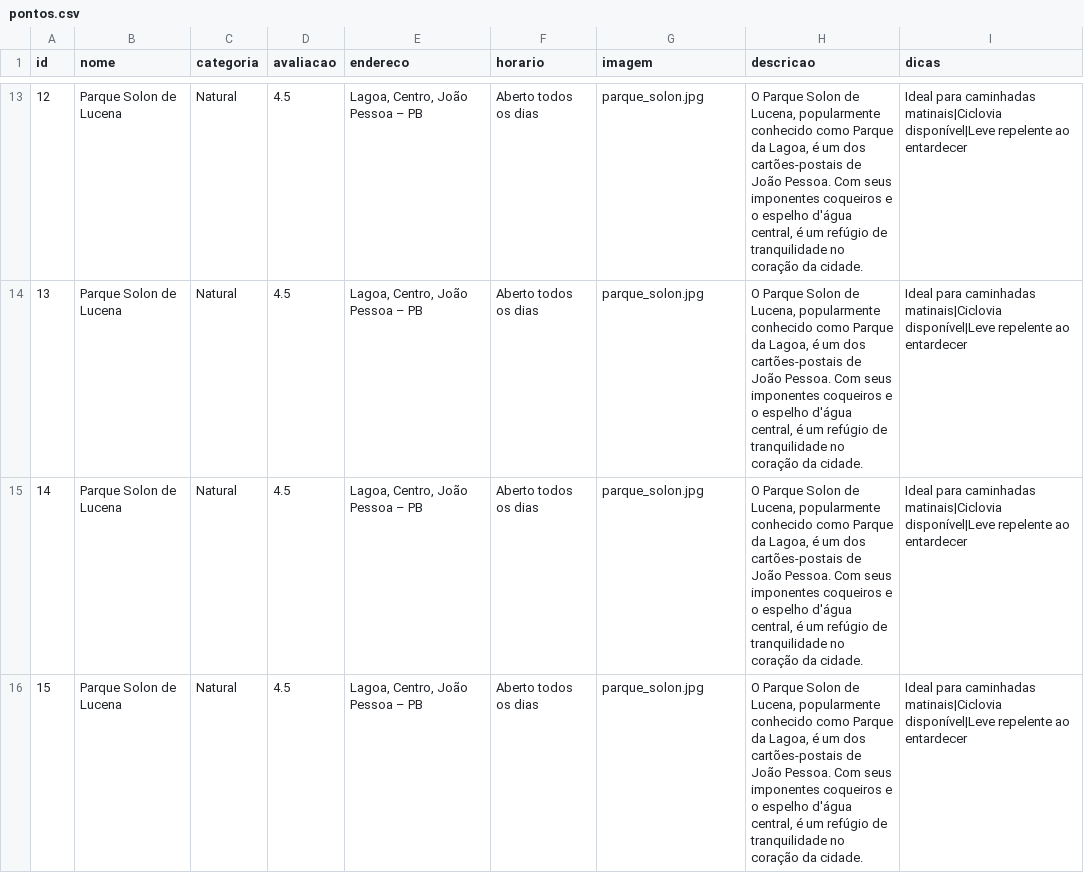
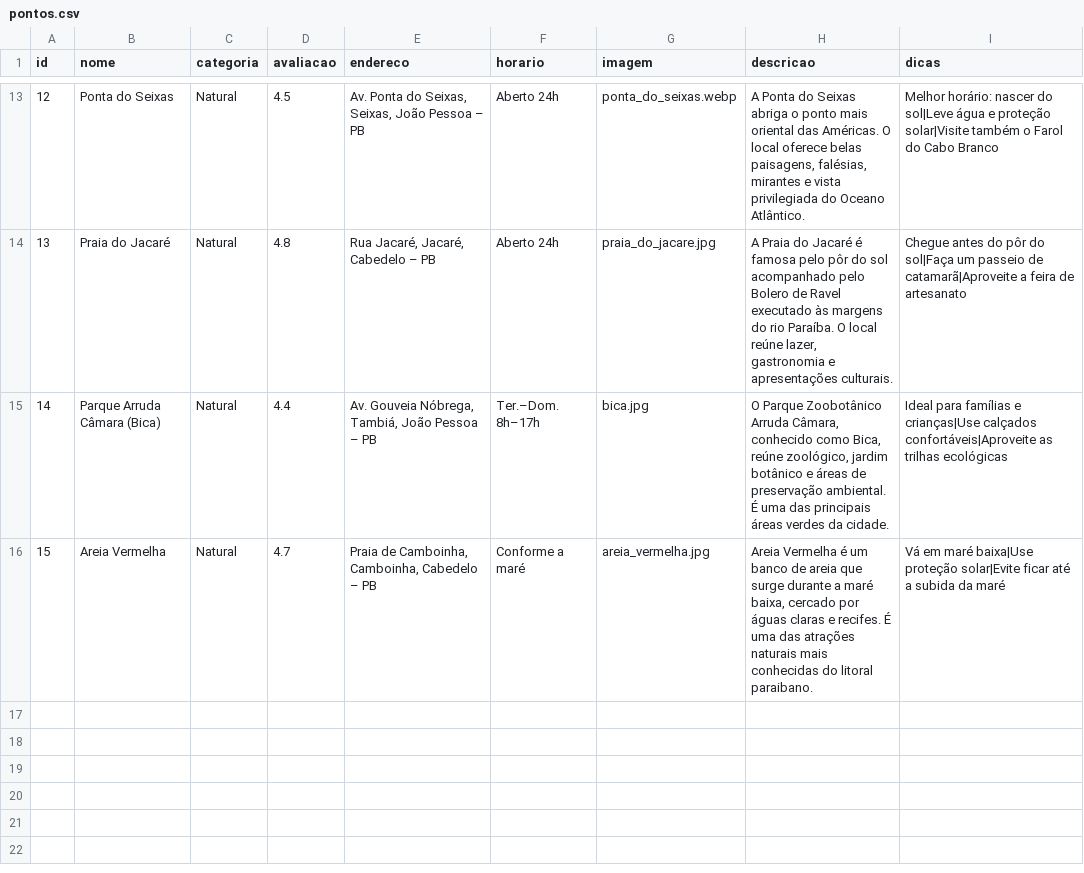
Before and after one commit to jmanoeldev/Vem-pra-Jampa, a CSV file: data/pontos.csv, drawn as a sheet; only a part is shown, gaps mark what is left out; the diff covers the shown part only.

```diff
--- a/data/pontos.csv
+++ b/data/pontos.csv
@@ -13,4 +13,4 @@ id,nome,categoria,avaliacao,endereco,horario,imagem,descricao,dicas
-12,Parque Solon de Lucena,Natural,4.5,"Lagoa, Centro, João Pessoa – PB","Aberto todos os dias",parque_solon.jpg,"O Parque Solon de Lucena, popularmente conhecido como Parque da Lagoa, é um dos cartões-postais de João Pessoa. Com seus imponentes coqueiros e o espelho d'água central, é um refúgio de tranquilidade no coração da cidade.","Ideal para caminhadas matinais|Ciclovia disponível|Leve repelente ao entardecer"
-13,Parque Solon de Lucena,Natural,4.5,"Lagoa, Centro, João Pessoa – PB","Aberto todos os dias",parque_solon.jpg,"O Parque Solon de Lucena, popularmente conhecido como Parque da Lagoa, é um dos cartões-postais de João Pessoa. Com seus imponentes coqueiros e o espelho d'água central, é um refúgio de tranquilidade no coração da cidade.","Ideal para caminhadas matinais|Ciclovia disponível|Leve repelente ao entardecer"
-14,Parque Solon de Lucena,Natural,4.5,"Lagoa, Centro, João Pessoa – PB","Aberto todos os dias",parque_solon.jpg,"O Parque Solon de Lucena, popularmente conhecido como Parque da Lagoa, é um dos cartões-postais de João Pessoa. Com seus imponentes coqueiros e o espelho d'água central, é um refúgio de tranquilidade no coração da cidade.","Ideal para caminhadas matinais|Ciclovia disponível|Leve repelente ao entardecer"
-15,Parque Solon de Lucena,Natural,4.5,"Lagoa, Centro, João Pessoa – PB","Aberto todos os dias",parque_solon.jpg,"O Parque Solon de Lucena, popularmente conhecido como Parque da Lagoa, é um dos cartões-postais de João Pessoa. Com seus imponentes coqueiros e o espelho d'água central, é um refúgio de tranquilidade no coração da cidade.","Ideal para caminhadas matinais|Ciclovia disponível|Leve repelente ao entardecer"
+12,Ponta do Seixas,Natural,4.5,"Av. Ponta do Seixas, Seixas, João Pessoa – PB","Aberto 24h",ponta_do_seixas.webp,"A Ponta do Seixas abriga o ponto mais oriental das Américas. O local oferece belas paisagens, falésias, mirantes e vista privilegiada do Oceano Atlântico.","Melhor horário: nascer do sol|Leve água e proteção solar|Visite também o Farol do Cabo Branco"
+13,Praia do Jacaré,Natural,4.8,"Rua Jacaré, Jacaré, Cabedelo – PB","Aberto 24h",praia_do_jacare.jpg,"A Praia do Jacaré é famosa pelo pôr do sol acompanhado pelo Bolero de Ravel executado às margens do rio Paraíba. O local reúne lazer, gastronomia e apresentações culturais.","Chegue antes do pôr do sol|Faça um passeio de catamarã|Aproveite a feira de artesanato"
+14,Parque Arruda Câmara (Bica),Natural,4.4,"Av. Gouveia Nóbrega, Tambiá, João Pessoa – PB","Ter.–Dom. 8h–17h",bica.jpg,"O Parque Zoobotânico Arruda Câmara, conhecido como Bica, reúne zoológico, jardim botânico e áreas de preservação ambiental. É uma das principais áreas verdes da cidade.","Ideal para famílias e crianças|Use calçados confortáveis|Aproveite as trilhas ecológicas"
+15,Areia Vermelha,Natural,4.7,"Praia de Camboinha, Camboinha, Cabedelo – PB","Conforme a maré",areia_vermelha.jpg,"Areia Vermelha é um banco de areia que surge durante a maré baixa, cercado por águas claras e recifes. É uma das atrações naturais mais conhecidas do litoral paraibano.","Vá em maré baixa|Use proteção solar|Evite ficar até a subida da maré"
```
Also changed, not shown: 64 edited cells elsewhere in this file, 18 other files.
